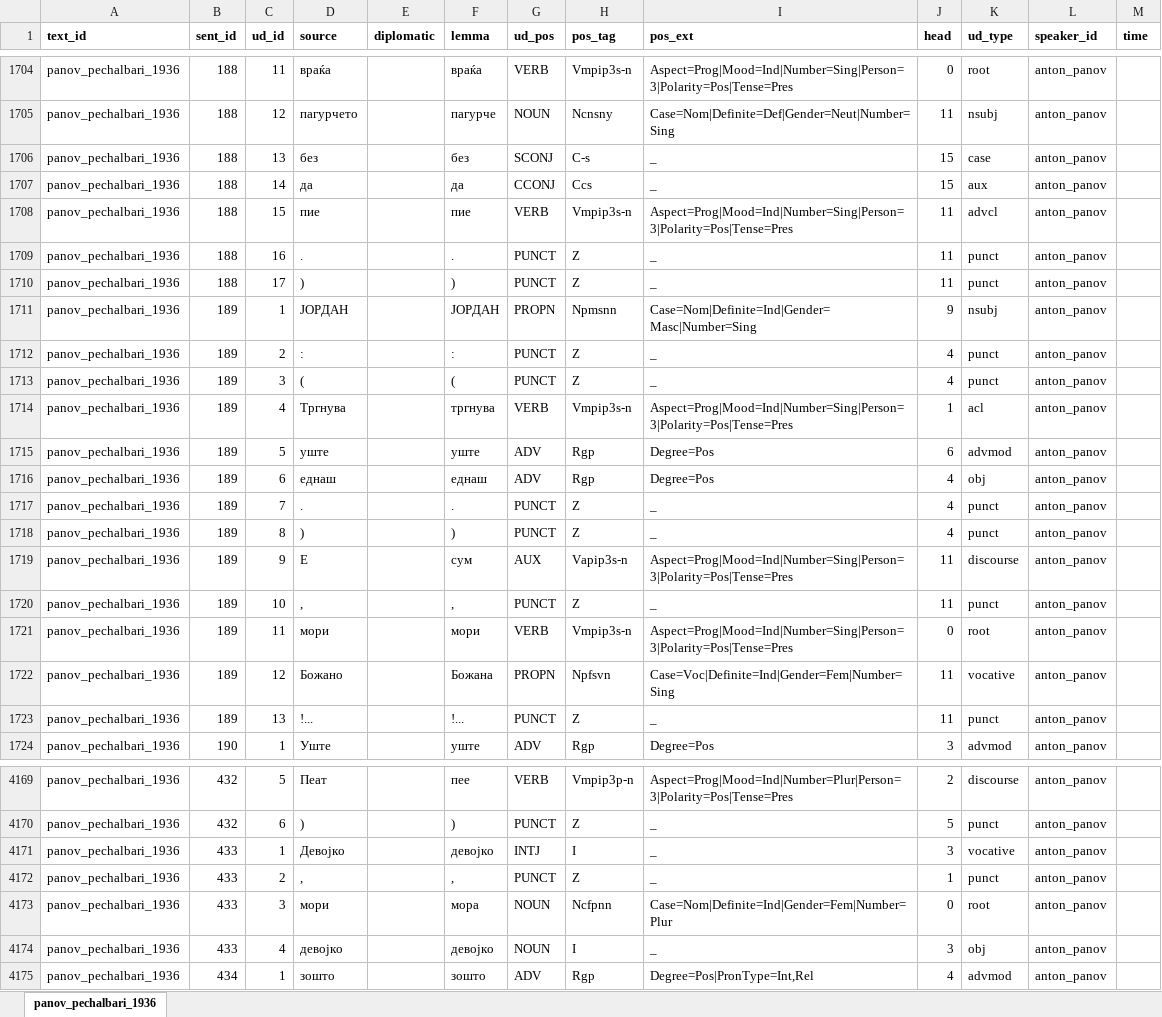
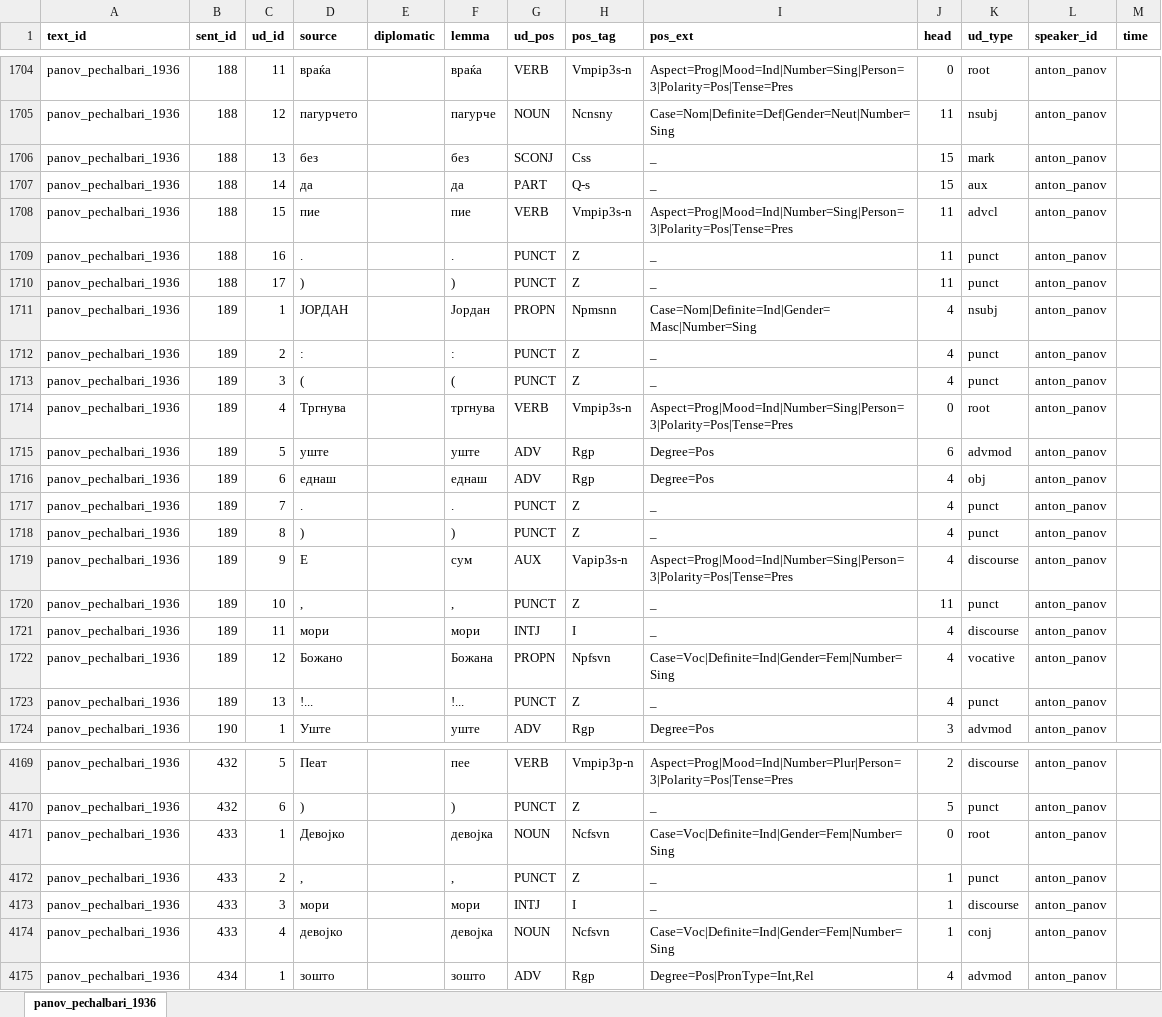
Before and after one commit to anastasia-escher/balcorpus, an Excel workbook: data/fixed_data/annotations/panov_pechalbari_1936.xlsx, sheet panov_pechalbari_1936, drawn as a sheet; only a part is shown, gaps mark what is left out; values as stored, in another font and other column widths than the file's, no borders; the diff covers the shown part only; the diff names each change by its address in the sheet, - before the commit and + after, or states it on an @@ line.

```diff
--- a/data/fixed_data/annotations/panov_pechalbari_1936.xlsx (sheet panov_pechalbari_1936)
+++ b/data/fixed_data/annotations/panov_pechalbari_1936.xlsx (sheet panov_pechalbari_1936)
-H1706 (pos_tag): C-s
+H1706 (pos_tag): Css
-K1706 (ud_type): case
+K1706 (ud_type): mark
-G1707 (ud_pos): CCONJ
+G1707 (ud_pos): PART
-H1707 (pos_tag): Ccs
+H1707 (pos_tag): Q-s
-F1711 (lemma): ЈОРДАН
+F1711 (lemma): Јордан
-J1711 (head): 9
+J1711 (head): 4
-J1714 (head): 1
+J1714 (head): 0
-K1714 (ud_type): acl
+K1714 (ud_type): root
-J1719 (head): 11
+J1719 (head): 4
-G1721 (ud_pos): VERB
+G1721 (ud_pos): INTJ
-H1721 (pos_tag): Vmpip3s-n
+H1721 (pos_tag): I
-I1721 (pos_ext): Aspect=Prog|Mood=Ind|Number=Sing|Person=3|Polarity=Pos|Tense=Pres
+I1721 (pos_ext): _
-J1721 (head): 0
+J1721 (head): 4
-K1721 (ud_type): root
+K1721 (ud_type): discourse
-J1722:J1723 (head): 11
+J1722:J1723 (head): 4
-F4171 (lemma): девојко
+F4171 (lemma): девојка
-G4171 (ud_pos): INTJ
+G4171 (ud_pos): NOUN
-H4171 (pos_tag): I
+H4171 (pos_tag): Ncfsvn
-I4171 (pos_ext): _
+I4171 (pos_ext): Case=Voc|Definite=Ind|Gender=Fem|Number=Sing
-J4171 (head): 3
+J4171 (head): 0
-K4171 (ud_type): vocative
+K4171 (ud_type): root
-F4173 (lemma): мора
+F4173 (lemma): мори
-G4173 (ud_pos): NOUN
+G4173 (ud_pos): INTJ
-H4173 (pos_tag): Ncfpnn
+H4173 (pos_tag): I
-I4173 (pos_ext): Case=Nom|Definite=Ind|Gender=Fem|Number=Plur
+I4173 (pos_ext): _
-J4173 (head): 0
+J4173 (head): 1
-K4173 (ud_type): root
+K4173 (ud_type): discourse
-F4174 (lemma): девојко
+F4174 (lemma): девојка
-H4174 (pos_tag): I
+H4174 (pos_tag): Ncfsvn
-I4174 (pos_ext): _
+I4174 (pos_ext): Case=Voc|Definite=Ind|Gender=Fem|Number=Sing
-J4174 (head): 3
+J4174 (head): 1
-K4174 (ud_type): obj
+K4174 (ud_type): conj
```
Also changed, not shown: 1642 edited cells elsewhere in this sheet, data/input/annotations/panov_pechalbari_1936.xlsx, 4 other files.
